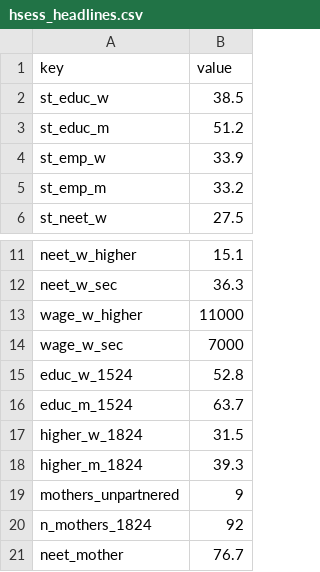
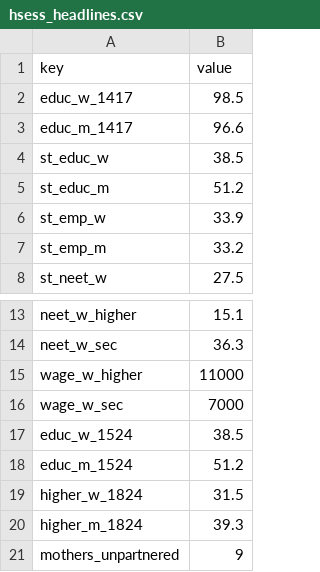
Before and after one commit to hgrueso/ukraine-labour-inclusion, a CSV file: output/tables/hsess_headlines.csv, drawn as a sheet; only a part is shown, gaps mark what is left out; the shorter side is filled out with more unchanged rows.

```diff
--- a/output/tables/hsess_headlines.csv
+++ b/output/tables/hsess_headlines.csv
@@ -1,2 +1,4 @@
 key,value
+educ_w_1417,98.5
+educ_m_1417,96.6
 st_educ_w,38.5
@@ -14,4 +16,4 @@ wage_w_higher,11000
 wage_w_sec,7000
-educ_w_1524,52.8
-educ_m_1524,63.7
+educ_w_1524,38.5
+educ_m_1524,51.2
 higher_w_1824,31.5
```
Also changed, not shown: output/tables/h0_education_by_institution.csv, output/tables/h17_adjusted_neet.csv, 30 other files.
